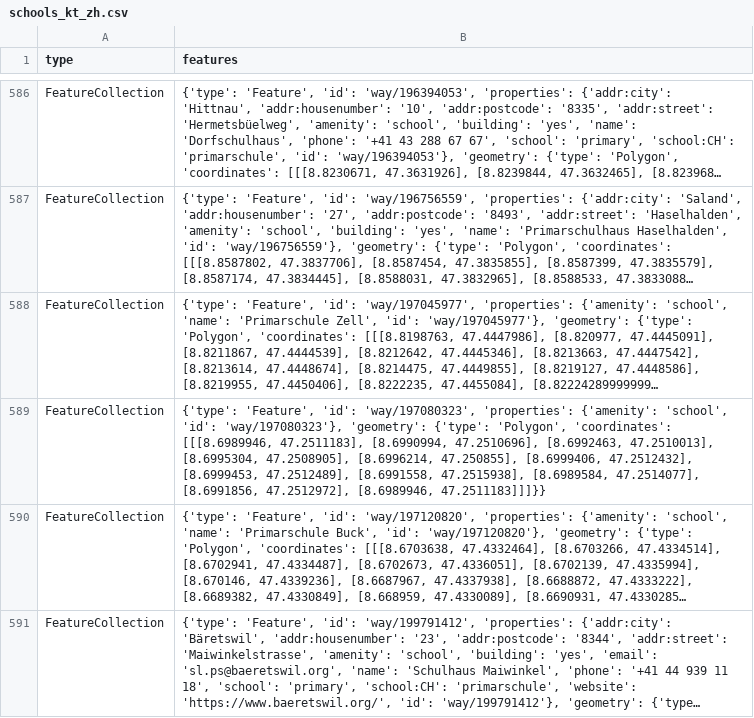
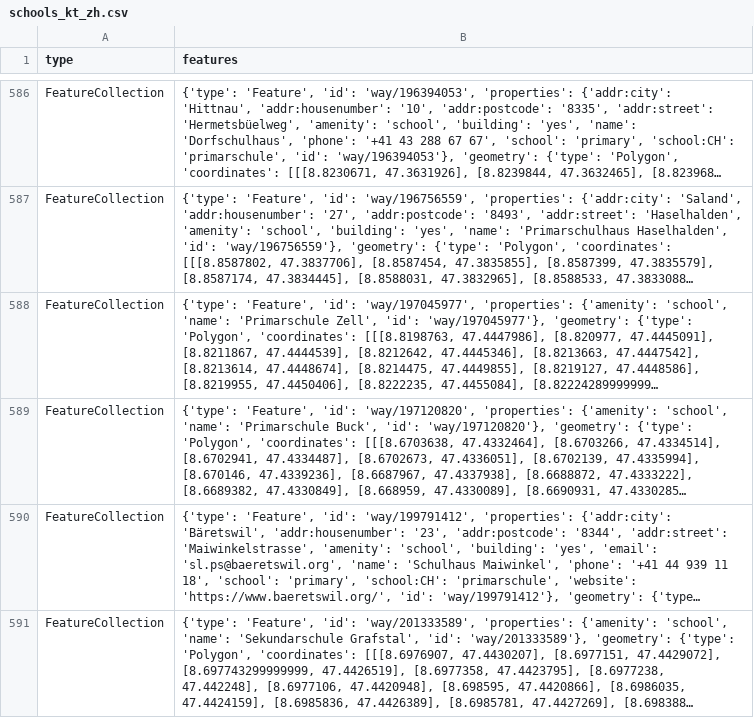
Before and after one commit to OpenBracketsCH/rescue-data, a CSV file: data/csv/schools/schools_kt_zh.csv, drawn as a sheet; only a part is shown, gaps mark what is left out; the shorter side is filled out with more unchanged rows; long unchanged cells end in …; the diff covers the shown part only; the diff names each change by its address in the sheet, - before the commit and + after, or states it on an @@ line.

```diff
--- a/data/csv/schools/schools_kt_zh.csv
+++ b/data/csv/schools/schools_kt_zh.csv
-row 589: FeatureCollection | {'type': 'Feature', 'id': 'way/197080323', 'properties': {'amenity': 'school', 'id': 'way/197080323'}, 'geometry': {'type': 'Polygon', 'coordinates': [[[8.6989946, 47.2511183], [8.6990994, 47.2510696], [8.6992463, 47.2510013], [8.6995304, 47.2508905], [8.6996214, 47.250855], [8.6999406, 47.2512432], [8.6999453, 47.2512489], [8.6991558, 47.2515938], [8.6989584, 47.2514077], [8.6991856, 47.2512972], [8.6989946, 47.2511183]]]}}
```
Also changed, not shown: 1 edited cell elsewhere in this file, data/csv/facilities/social_facilities/social_facilities_dispo_srz.csv, data/csv/facilities/social_facilities/social_facilities_kt_zh.csv, 10 other files.
